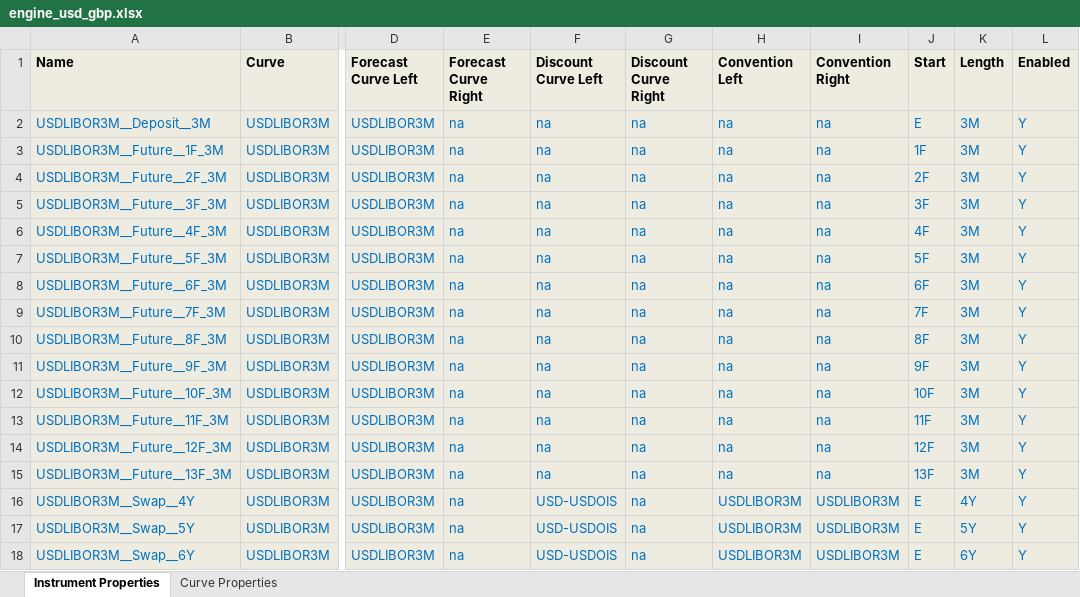
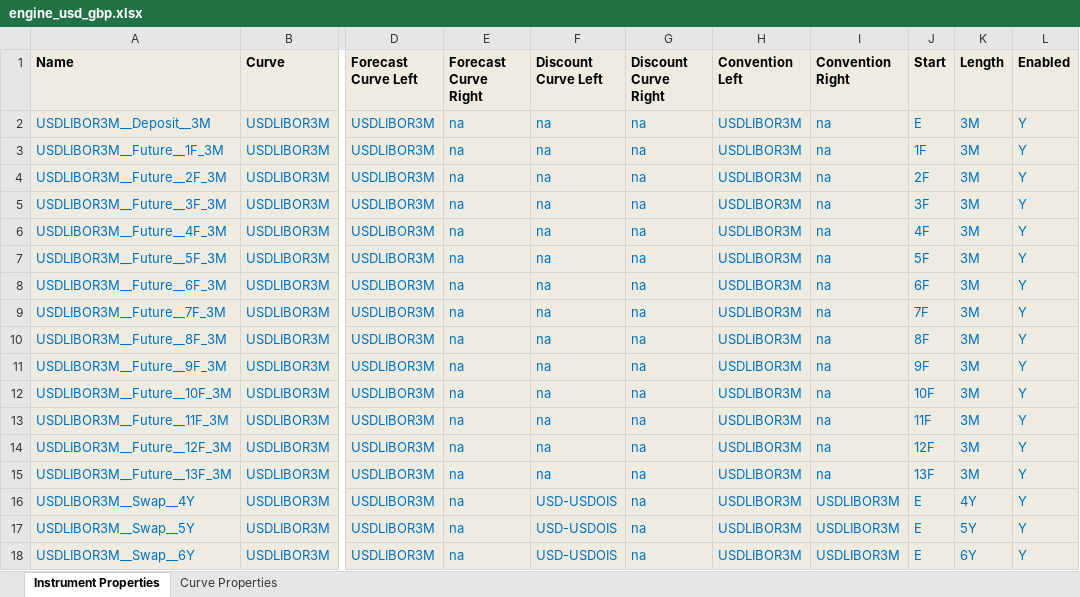
Before and after one commit to omartinsky/PYBOR, an Excel workbook: engine_usd_gbp.xlsx, sheet Instrument Properties, drawn as a sheet; only a part is shown, gaps mark what is left out; values as stored, in another font and other column widths than the file's, no borders; conditional formats not drawn; the diff names each change by its address in the sheet, - before the commit and + after, or states it on an @@ line.

Commit message:
conventions update

```diff
--- a/engine_usd_gbp.xlsx (sheet Instrument Properties)
+++ b/engine_usd_gbp.xlsx (sheet Instrument Properties)
-H2:H15 (Convention Left): na
+H2:H15 (Convention Left): USDLIBOR3M
```
Also changed, not shown: engine_test.xlsx, 9 other files.
